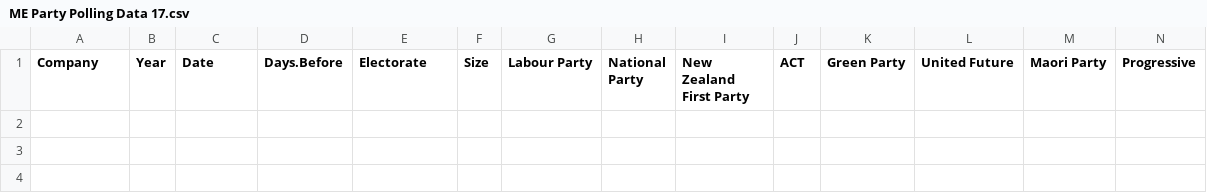
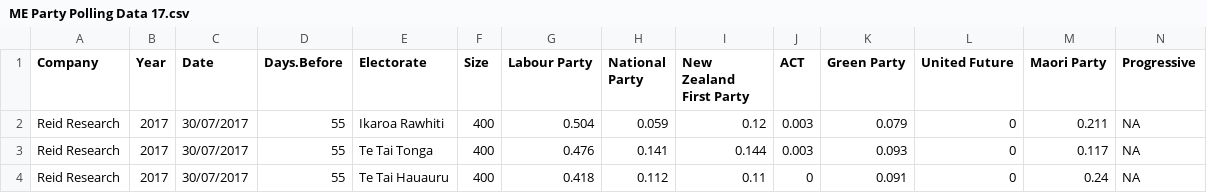
Before and after one commit to nzherald/nz-election-prediction, a CSV file: per-poll-simulations/common/ME Party Polling Data 17.csv, drawn as a sheet; only a part is shown; rows hold the shown columns only; the diff names each change by its address in the sheet, - before the commit and + after, or states it on an @@ line.

Commit message:
Adding in Maori Electorate Polling Data

```diff
--- a/per-poll-simulations/common/ME Party Polling Data 17.csv
+++ b/per-poll-simulations/common/ME Party Polling Data 17.csv
+row 2: Reid Research | 2017 | 30/07/2017 | 55 | Ikaroa Rawhiti | 400 | 0.504 | 0.059 | 0.12 | 0.003 | 0.079 | 0 | 0.211 | NA
+row 3: Reid Research | 2017 | 30/07/2017 | 55 | Te Tai Tonga | 400 | 0.476 | 0.141 | 0.144 | 0.003 | 0.093 | 0 | 0.117 | NA
+row 4: Reid Research | 2017 | 30/07/2017 | 55 | Te Tai Hauauru | 400 | 0.418 | 0.112 | 0.11 | 0 | 0.091 | 0 | 0.24 | NA
```
